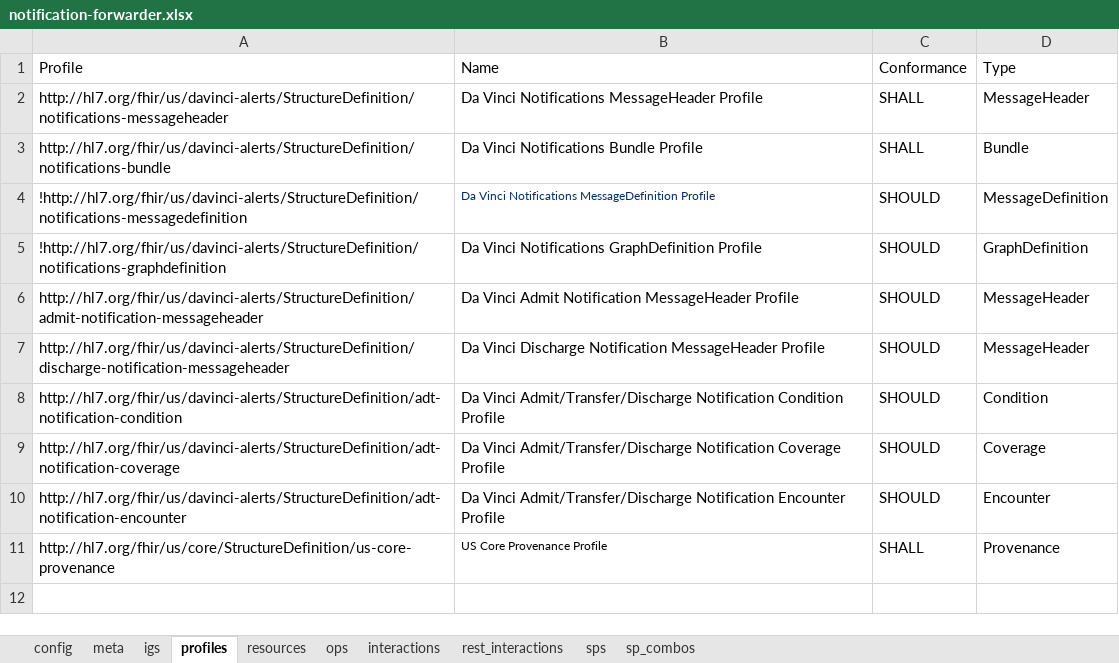
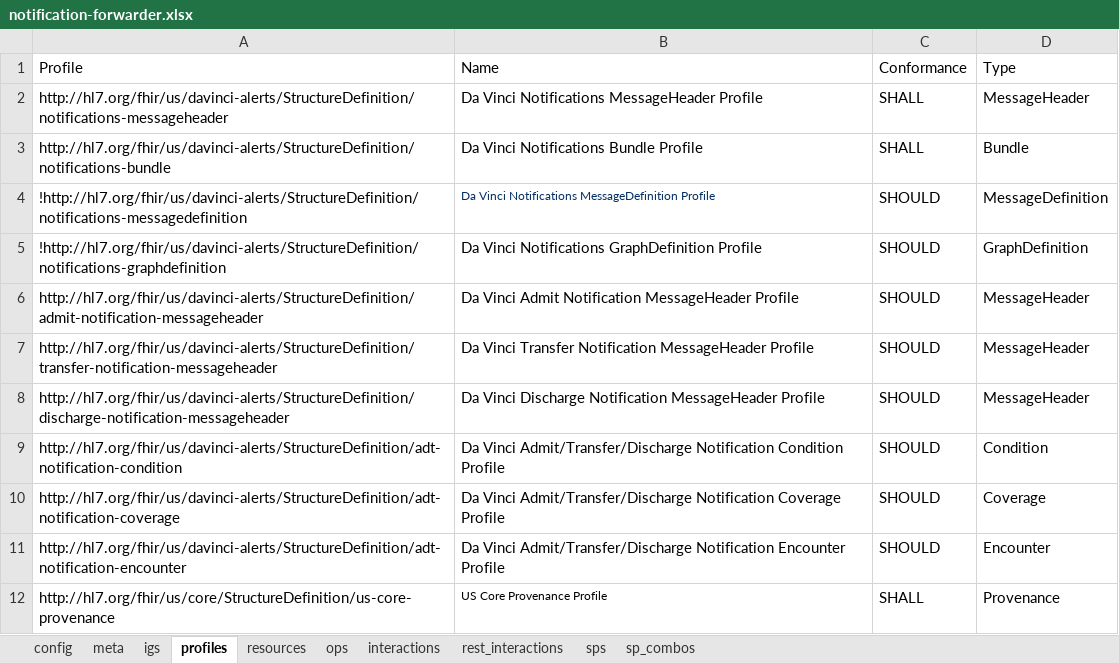
Before and after one commit to HL7/davinci-alerts, an Excel workbook: input/resources/source-data/capstatements-spreadsheets/notification-forwarder.xlsx, sheet profiles, drawn as a sheet; values as stored, in another font and other column widths than the file's, no borders; the diff names each change by its address in the sheet, - before the commit and + after, or states it on an @@ line.

Commit message:
FHIR-26909

```diff
--- a/input/resources/source-data/capstatements-spreadsheets/notification-forwarder.xlsx (sheet profiles)
+++ b/input/resources/source-data/capstatements-spreadsheets/notification-forwarder.xlsx (sheet profiles)
+row 7: http://hl7.org/fhir/us/davinci-alerts/StructureDefinition/transfer-notification-messageheader | Da Vinci Transfer Notification MessageHeader Profile | SHOULD | MessageHeader
```
Also changed, not shown: input/resources/source-data/capstatements-spreadsheets/alert-initiator.xlsx, input/resources/source-data/capstatements-spreadsheets/alert-receiver.xlsx, 10 other files.
